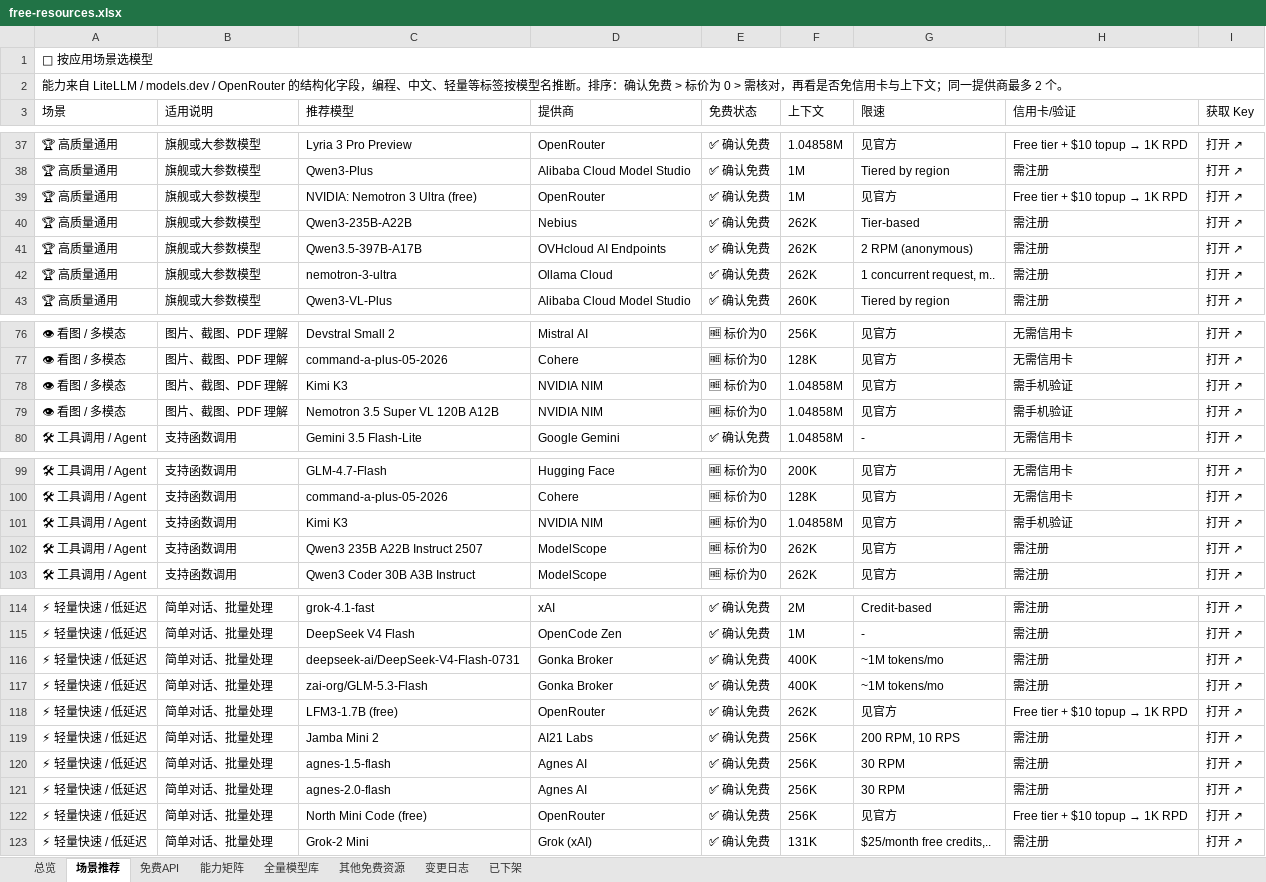
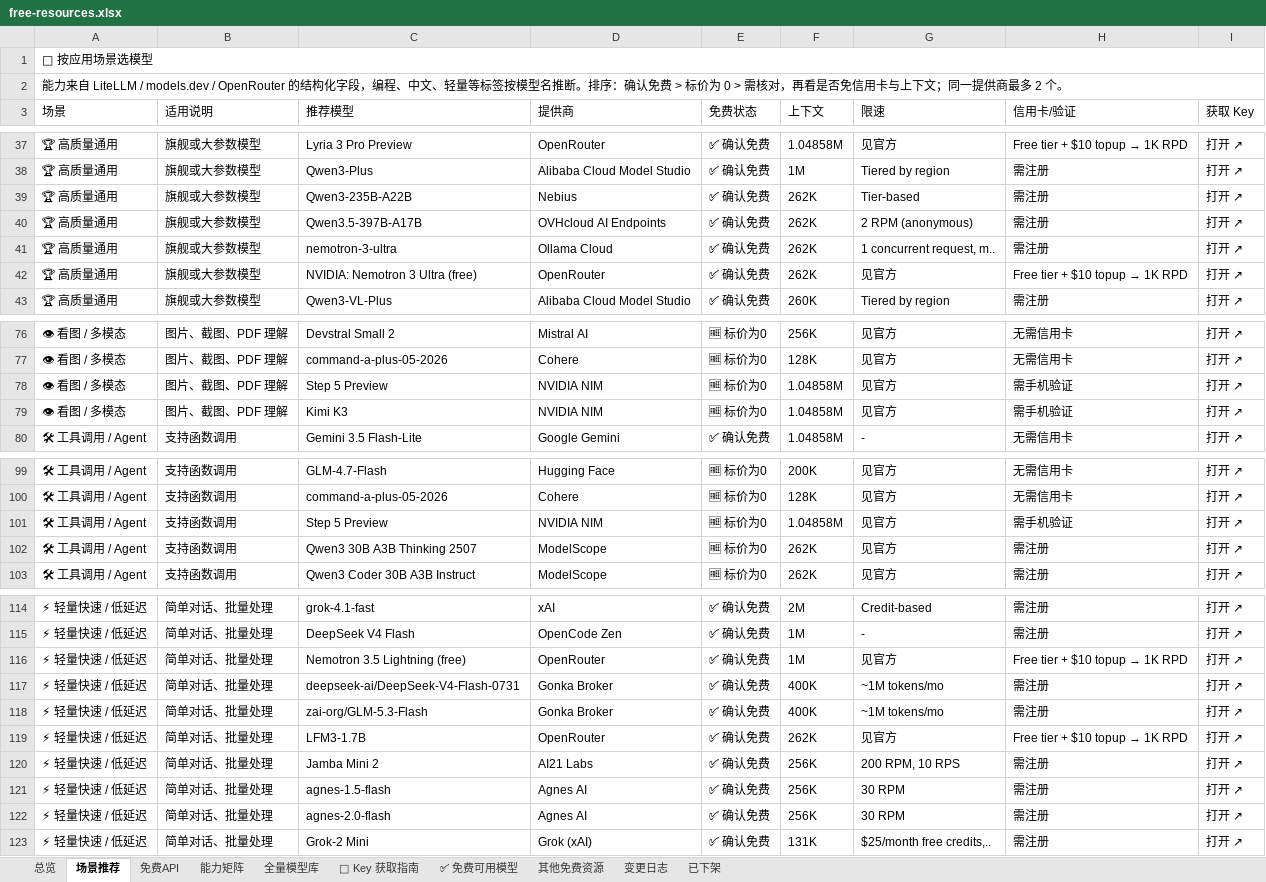
Before and after one commit to mi-agent/resources, an Excel workbook: free-resources.xlsx, sheet 场景推荐, drawn as a sheet; only a part is shown, gaps mark what is left out; values as stored, in another font and other column widths than the file's, no cell formats; removed rows and columns are numbered as before the commit, all else as after; the diff covers the shown part only; the diff names each change by its address in the sheet, - before the commit and + after, or states it on an @@ line.

```diff
--- a/free-resources.xlsx (sheet 场景推荐)
+++ b/free-resources.xlsx (sheet 场景推荐)
+sheet tab: 🔑 Key 获取指南
+sheet tab: ✅ 免费可用模型
-row 39: 🏆 高质量通用 | 旗舰或大参数模型 | NVIDIA: Nemotron 3 Ultra (free) | OpenRouter | ✅ 确认免费 | 1M | 见官方 | Free tier + $10 topup → 1K RPD | 打开 ↗
+row 42: 🏆 高质量通用 | 旗舰或大参数模型 | NVIDIA: Nemotron 3 Ultra (free) | OpenRouter | ✅ 确认免费 | 262K | 见官方 | Free tier + $10 topup → 1K RPD | 打开 ↗
+row 78: 👁 看图 / 多模态 | 图片、截图、PDF 理解 | Step 5 Preview | NVIDIA NIM | 🆓 标价为0 | 1.04858M | 见官方 | 需手机验证 | 打开 ↗
-row 79: 👁 看图 / 多模态 | 图片、截图、PDF 理解 | Nemotron 3.5 Super VL 120B A12B | NVIDIA NIM | 🆓 标价为0 | 1.04858M | 见官方 | 需手机验证 | 打开 ↗
-C101 (推荐模型): Kimi K3
+C101 (推荐模型): Step 5 Preview
-C102 (推荐模型): Qwen3 235B A22B Instruct 2507
+C102 (推荐模型): Qwen3 30B A3B Thinking 2507
+row 116: ⚡ 轻量快速 / 低延迟 | 简单对话、批量处理 | Nemotron 3.5 Lightning (free) | OpenRouter | ✅ 确认免费 | 1M | 见官方 | Free tier + $10 topup → 1K RPD | 打开 ↗
-C119 (推荐模型): LFM3-1.7B (free)
+C119 (推荐模型): LFM3-1.7B
-row 122: ⚡ 轻量快速 / 低延迟 | 简单对话、批量处理 | North Mini Code (free) | OpenRouter | ✅ 确认免费 | 256K | 见官方 | Free tier + $10 topup → 1K RPD | 打开 ↗
```
Also changed, not shown: 2 moved rows and 4 edited cells elsewhere in this sheet, sheet 全量模型库, sheet 免费API, sheet 已下架, sheet 变更日志, sheet 能力矩阵, sheet 总览, cell formats, 3 other files.
